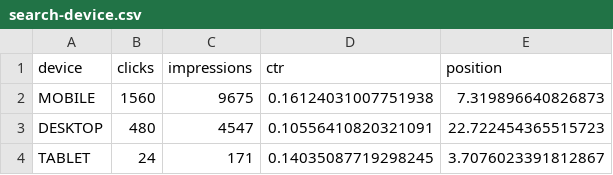
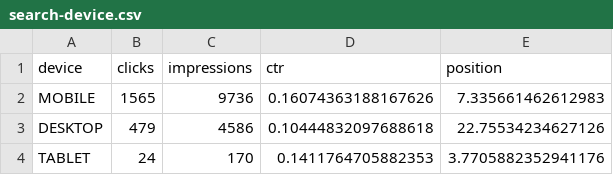
Before and after one commit to jonashildenbrand2710/landgut-seebuehne-vercel, a CSV file: docs/migration/google-search-console/search-device.csv, drawn as a sheet.

```diff
--- a/docs/migration/google-search-console/search-device.csv
+++ b/docs/migration/google-search-console/search-device.csv
@@ -1,4 +1,4 @@
 device,clicks,impressions,ctr,position
-MOBILE,1560,9675,0.16124031007751938,7.319896640826873
-DESKTOP,480,4547,0.10556410820321091,22.722454365515723
-TABLET,24,171,0.14035087719298245,3.7076023391812867
+MOBILE,1565,9736,0.16074363188167626,7.335661462612983
+DESKTOP,479,4586,0.10444832097688618,22.75534234627126
+TABLET,24,170,0.1411764705882353,3.7705882352941176
```
Also changed, not shown: docs/migration/google-search-console/search-daily.csv, docs/migration/google-search-console/search-page-query.csv, 9 other files.
